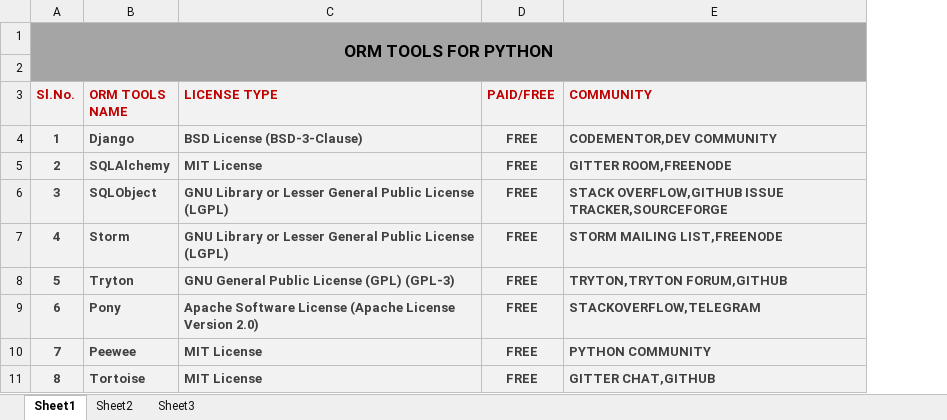
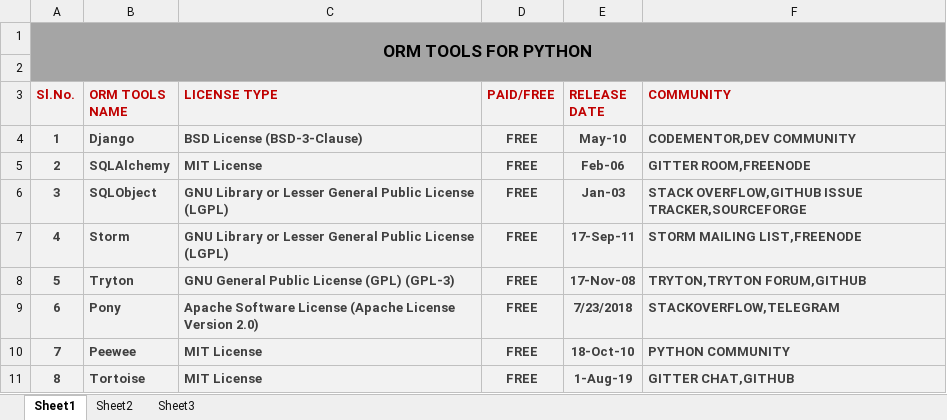
Before and after one commit to Samuel768017/PhinityPro-Intern-Feb-2021, an Excel workbook: ORM TOOLS-PYTHON.xlsx, sheet Sheet1, drawn as a sheet; values as stored, in another font and other column widths than the file's, no borders; the diff names each change by its address in the sheet, - before the commit and + after, or states it on an @@ line.

Commit message:
Add files via upload

```diff
--- a/ORM TOOLS-PYTHON.xlsx (sheet Sheet1)
+++ b/ORM TOOLS-PYTHON.xlsx (sheet Sheet1)
+column E (RELEASE DATE), rows 4-11: May-10 | Feb-06 | Jan-03 | 17-Sep-11 | 17-Nov-08 | 7/23/2018 | 18-Oct-10 | 1-Aug-19
```
